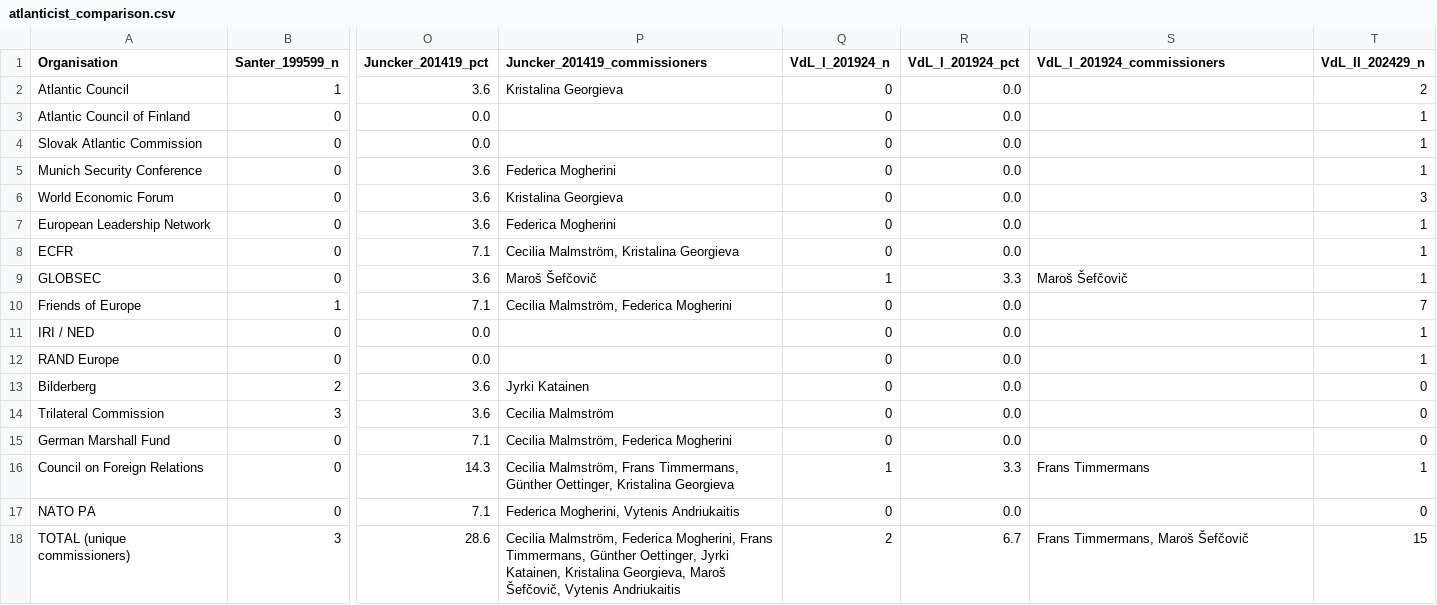
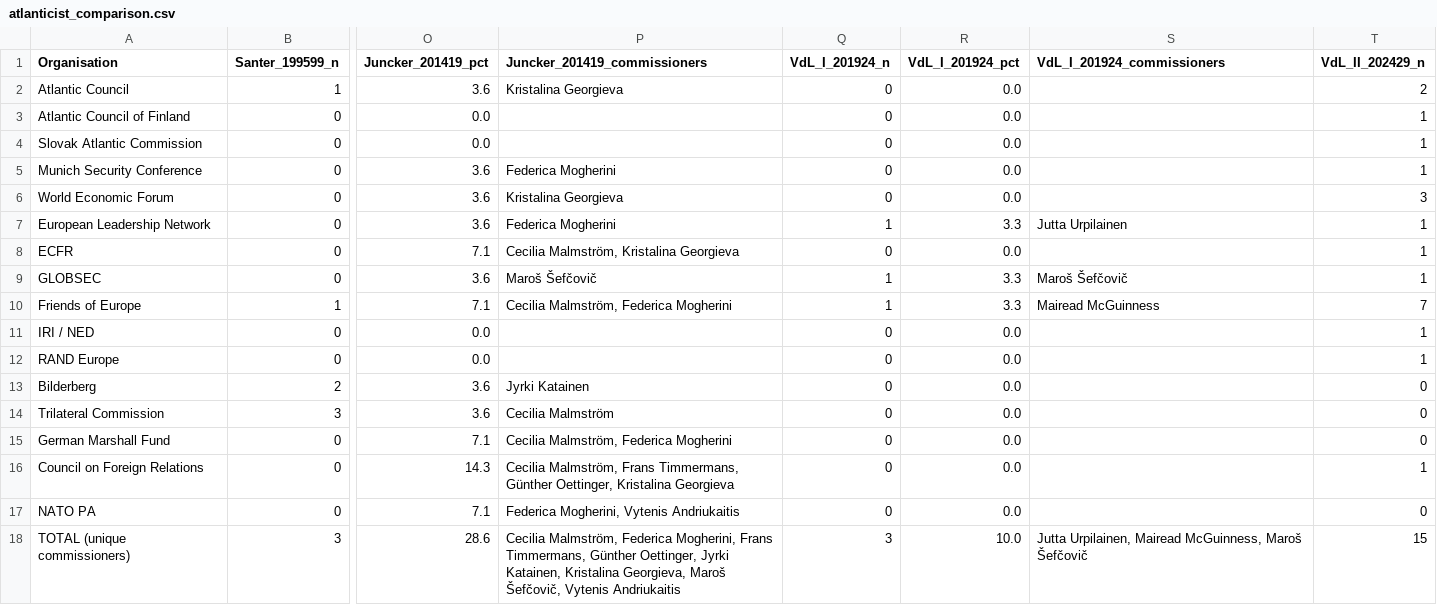
Before and after one commit to GavinMendelGleason/euro-sdt, a CSV file: atlanticist_comparison.csv, drawn as a sheet; only a part is shown, gaps mark what is left out; the diff names each change by its address in the sheet, - before the commit and + after, or states it on an @@ line.

Commit message:
Correct VdL I Atlanticist data after exhaustive secondary source search
After searching: Wikipedia (extended patterns), ECFR Council (archived 2021-23),
ELN/FoE/GLOBSEC/MSC websites, Bilderberg participant lists (2019-2024),
Trilateral Commission member list, Atlantic Council search, GMF Brussels Forum,
WEF YGL database, Wayback Machine org archives.

Corrections:
- McGuinness / Friends of Europe: ADDED (Board of Trustees since 2020 = mid-mandate)
- Timmermans / CFR: REMOVED (hit was Israeli CFR not US Council on Foreign Relations)
- Von der Leyen / WEF + MSC: REMOVED (stepped down from both bodies on taking office 2019)

Confirmed VdL I Atlanticist ties (3/30 = 10.0%):
  Šefčovič: GLOBSEC International Advisory Council (ongoing)
  Urpilainen: European Leadership Network (member during VdL I)
  McGuinness: Friends of Europe Board of Trustees (since 2020)

The VdL I data gap is structural: declarations wiped, Wikipedia coverage limited,
org membership pages not archived or JS-rendered. 10% is the best achievable
figure from open sources and is certainly a significant undercount.

```diff
--- a/atlanticist_comparison.csv
+++ b/atlanticist_comparison.csv
-Q7 (VdL_I_201924_n): 0
+Q7 (VdL_I_201924_n): 1
-R7 (VdL_I_201924_pct): 0.0
+R7 (VdL_I_201924_pct): 3.3
-S7 (VdL_I_201924_commissioners): (empty)
+S7 (VdL_I_201924_commissioners): Jutta Urpilainen
-Q10 (VdL_I_201924_n): 0
+Q10 (VdL_I_201924_n): 1
-R10 (VdL_I_201924_pct): 0.0
+R10 (VdL_I_201924_pct): 3.3
-S10 (VdL_I_201924_commissioners): (empty)
+S10 (VdL_I_201924_commissioners): Mairead McGuinness
-Q16 (VdL_I_201924_n): 1
+Q16 (VdL_I_201924_n): 0
-R16 (VdL_I_201924_pct): 3.3
+R16 (VdL_I_201924_pct): 0.0
-S16 (VdL_I_201924_commissioners): Frans Timmermans
+S16 (VdL_I_201924_commissioners): (empty)
-Q18 (VdL_I_201924_n): 2
+Q18 (VdL_I_201924_n): 3
-R18 (VdL_I_201924_pct): 6.7
+R18 (VdL_I_201924_pct): 10.0
-S18 (VdL_I_201924_commissioners): Frans Timmermans, Maroš Šefčovič
+S18 (VdL_I_201924_commissioners): Jutta Urpilainen, Mairead McGuinness, Maroš Šefčovič
```
Also changed, not shown: commissioner_trends_by_commission.csv, 1 other file.
